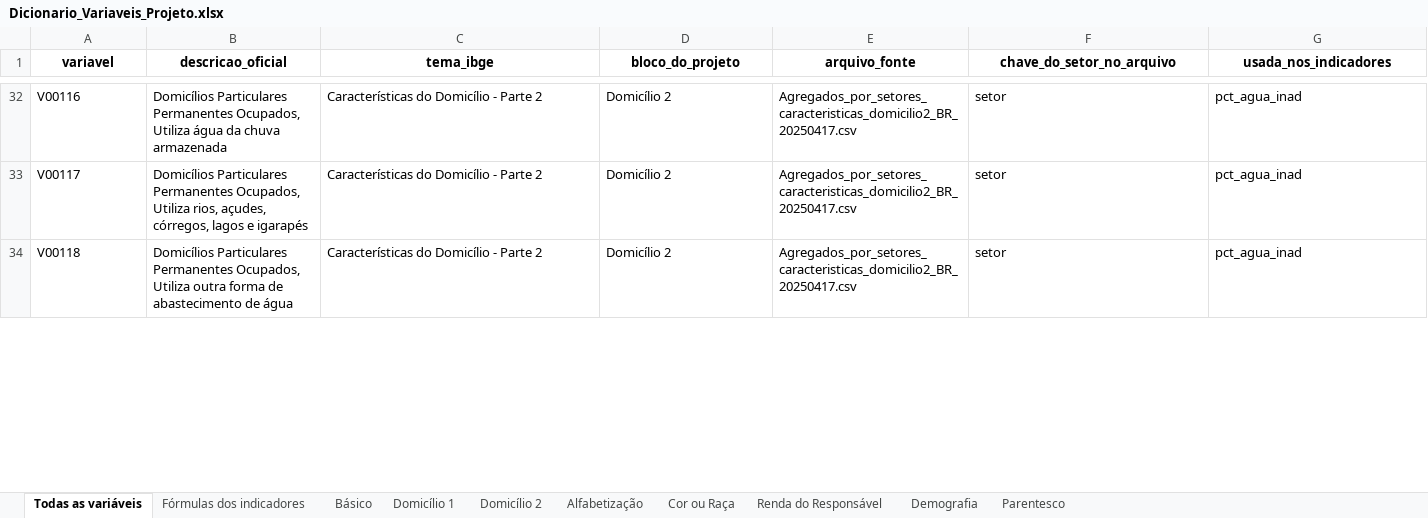
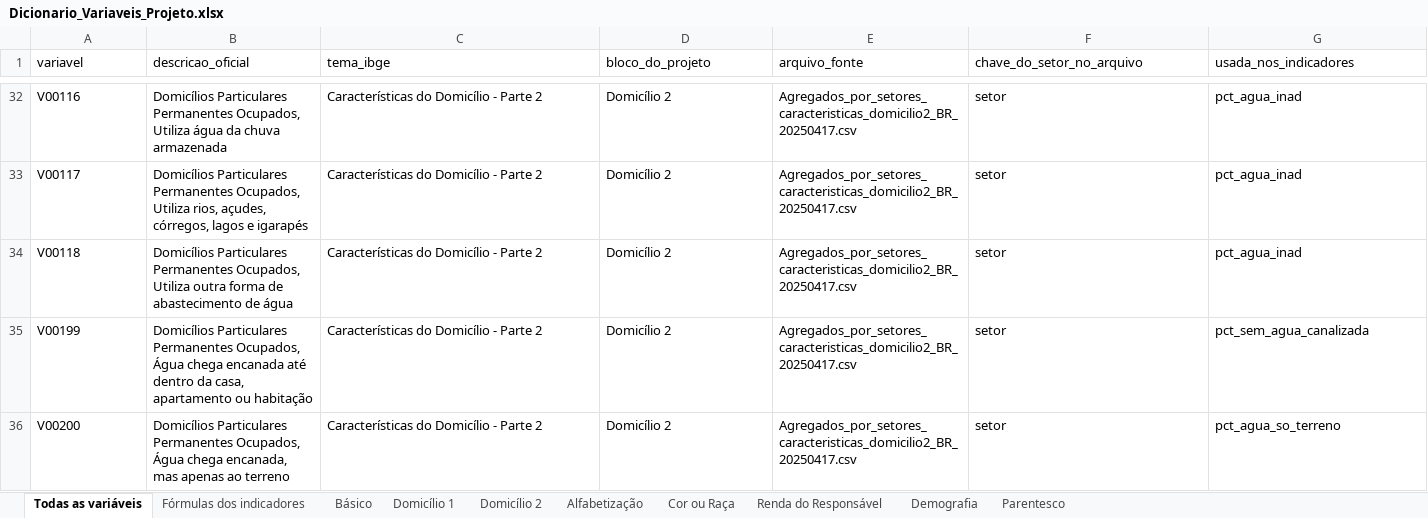
Before and after one commit to pedrinndias/Projeto_IVS_Censo, an Excel workbook: banco_de_dados/entrega_orientadora/Dicionario_Variaveis_Projeto.xlsx, sheet Todas as variáveis, drawn as a sheet; only a part is shown, gaps mark what is left out; values as stored, in another font and other column widths than the file's, no borders; rows hold the shown columns only; the diff covers the shown part only; the diff names each change by its address in the sheet, - before the commit and + after, or states it on an @@ line.

```diff
--- a/banco_de_dados/entrega_orientadora/Dicionario_Variaveis_Projeto.xlsx (sheet Todas as variáveis)
+++ b/banco_de_dados/entrega_orientadora/Dicionario_Variaveis_Projeto.xlsx (sheet Todas as variáveis)
@@ A1:G1 bold: on → off, alignment: center → left @@
+row 35: V00199 | Domicílios Particulares Permanentes Ocupados, Água chega encanada até dentro da casa, apartamento ou habitação | Características do Domicílio - Parte 2 | Domicílio 2 | Agregados_por_setores_caracteristicas_domicilio2_BR_20250417.csv | setor | pct_sem_agua_canalizada
+row 36: V00200 | Domicílios Particulares Permanentes Ocupados, Água chega encanada, mas apenas ao terreno | Características do Domicílio - Parte 2 | Domicílio 2 | Agregados_por_setores_caracteristicas_domicilio2_BR_20250417.csv | setor | pct_agua_so_terreno
```
Also changed, not shown: 3 added rows, 3 edited cells and cell formats elsewhere in this sheet, sheet Domicílio 2, sheet Fórmulas dos indicadores, sheet Renda do Responsável, sheet Parentesco, sheet Domicílio 1, sheet Alfabetização, 3 more sheets, 9 other files.
